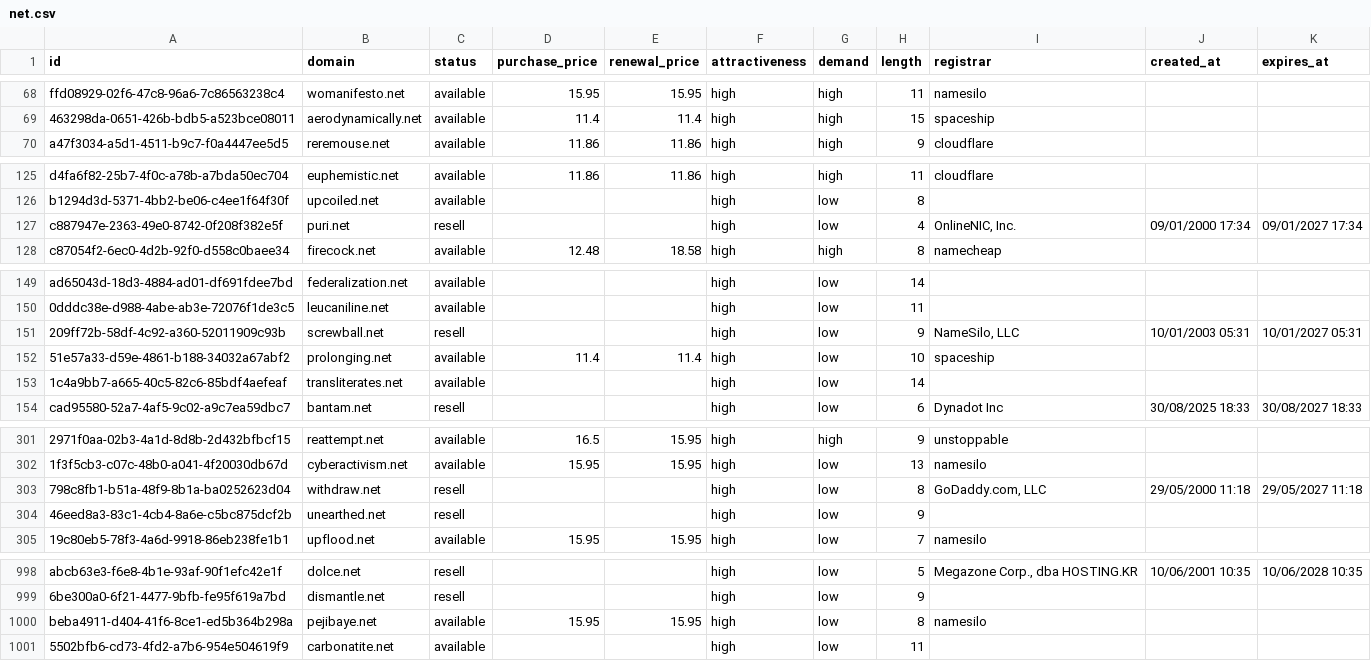
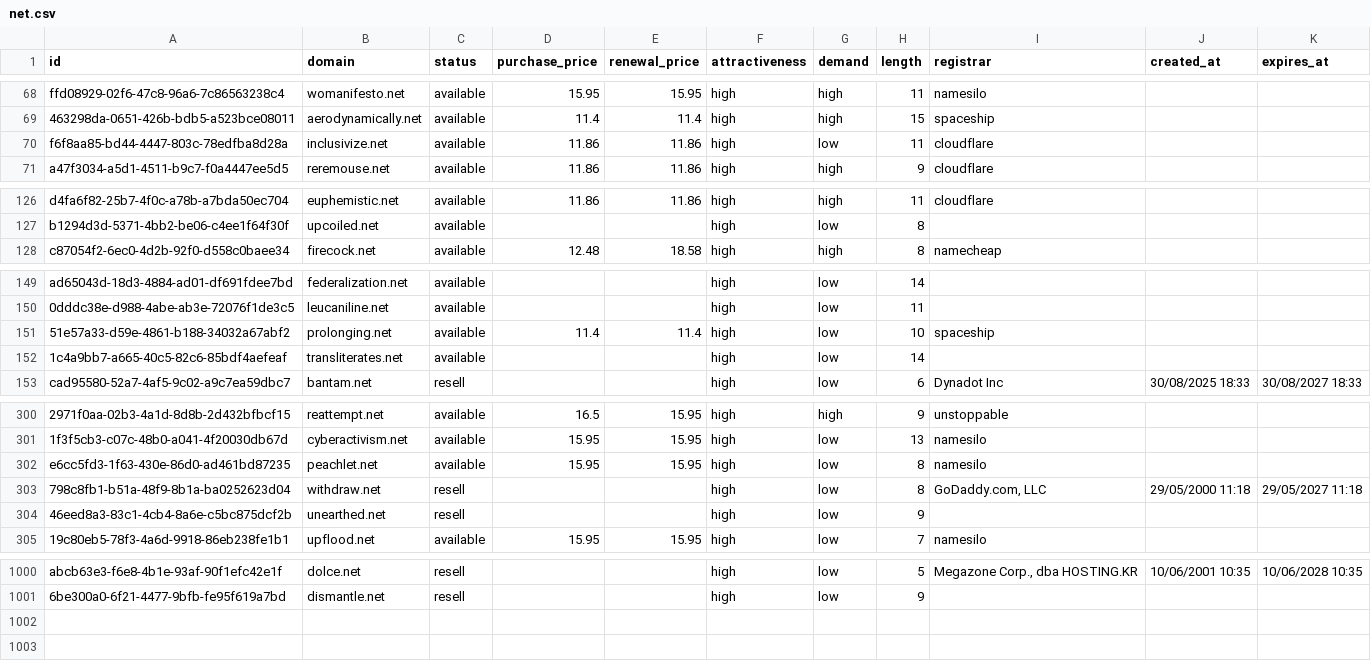
Before and after one commit to UniqueDomains/net-oneword-domains, a CSV file: net.csv, drawn as a sheet; only a part is shown, gaps mark what is left out; removed rows and columns are numbered as before the commit, all else as after; the diff covers the shown part only; the diff names each change by its address in the sheet, - before the commit and + after, or states it on an @@ line.

Commit message:
Domains update

```diff
--- a/net.csv
+++ b/net.csv
+row 70: f6f8aa85-bd44-4447-803c-78edfba8d28a | inclusivize.net | available | 11.86 | 11.86 | high | low | 11 | cloudflare
-row 127: c887947e-2363-49e0-8742-0f208f382e5f | puri.net | resell |  |  | high | low | 4 | OnlineNIC, Inc. | 09/01/2000 17:34 | 09/01/2027 17:34
-row 151: 209ff72b-58df-4c92-a360-52011909c93b | screwball.net | resell |  |  | high | low | 9 | NameSilo, LLC | 10/01/2003 05:31 | 10/01/2027 05:31
+row 302: e6cc5fd3-1f63-430e-86d0-ad461bd87235 | peachlet.net | available | 15.95 | 15.95 | high | low | 8 | namesilo
-row 1000: beba4911-d404-41f6-8ce1-ed5b364b298a | pejibaye.net | available | 15.95 | 15.95 | high | low | 8 | namesilo
-row 1001: 5502bfb6-cd73-4fd2-a7b6-954e504619f9 | carbonatite.net | available |  |  | high | low | 11
```
Also changed, not shown: 4 added rows, 2 removed rows and 24 edited cells elsewhere in this file, 5 other files.
